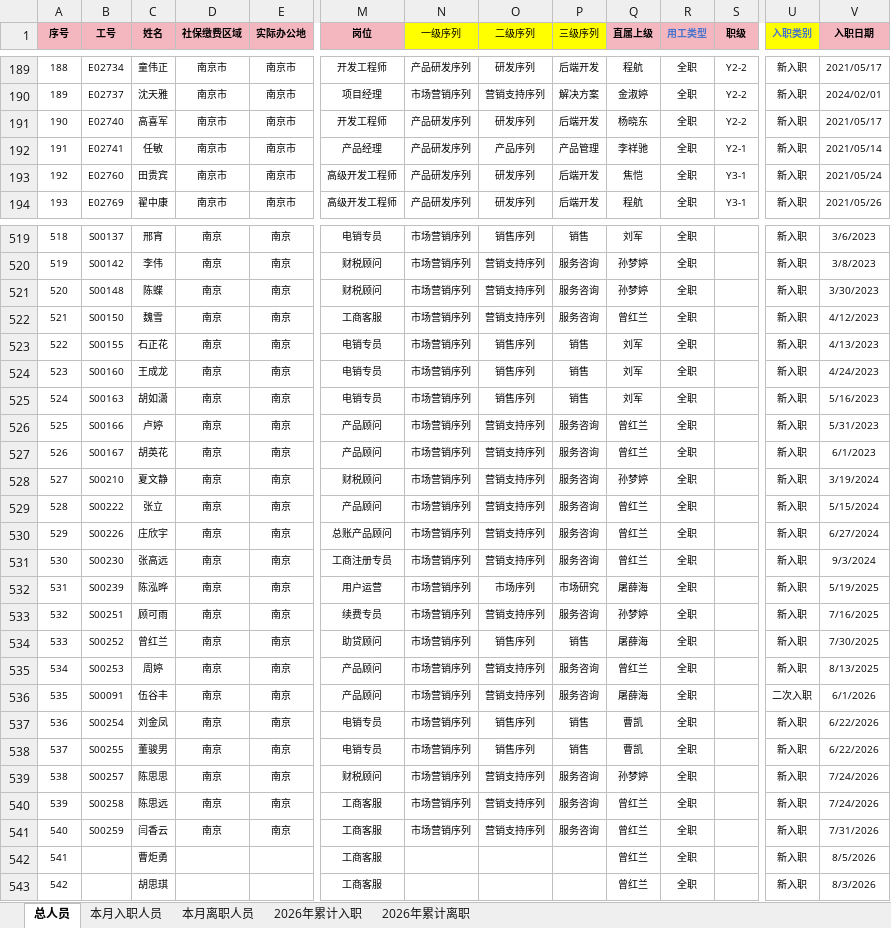
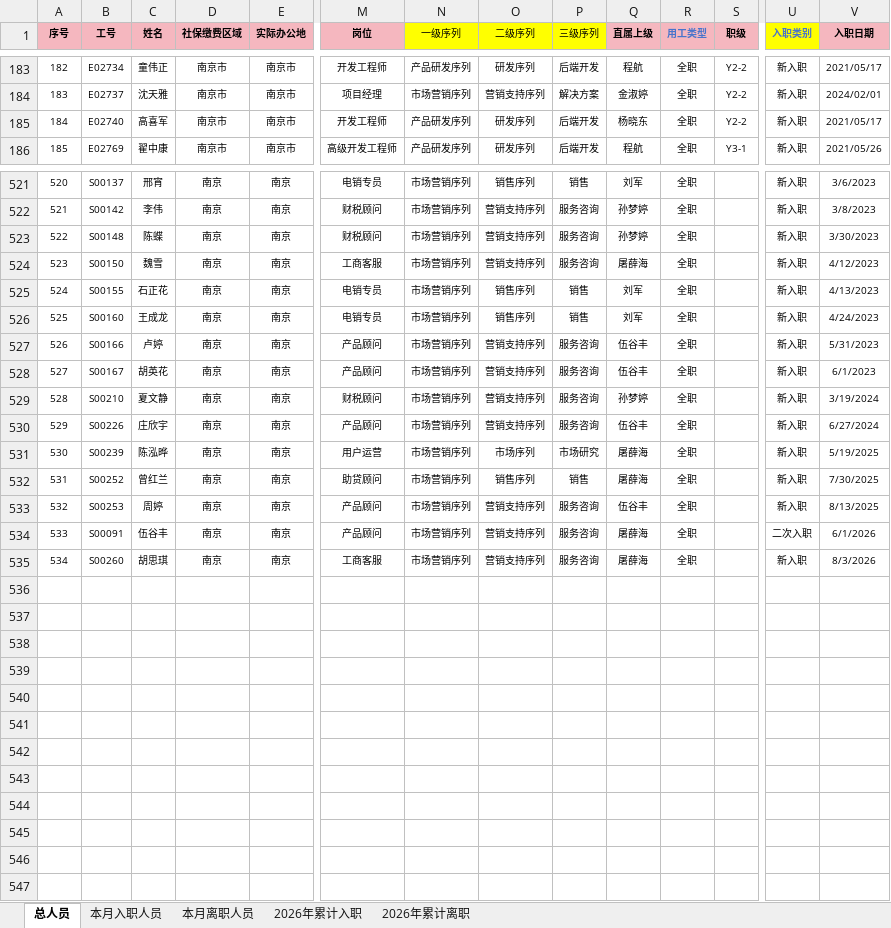
Before and after one commit to zhouzhou0602jinjin/personnel-dashboard, an Excel workbook: 人员数据自动化看板底表.xlsx, sheet 总人员, drawn as a sheet; only a part is shown, gaps mark what is left out; values as stored, in another font and other column widths than the file's, no borders; conditional formats not drawn; removed rows and columns are numbered as before the commit, all else as after; rows hold the shown columns only; the diff covers the shown part only; the diff names each change by its address in the sheet, - before the commit and + after, or states it on an @@ line.

```diff
--- a/人员数据自动化看板底表.xlsx (sheet 总人员)
+++ b/人员数据自动化看板底表.xlsx (sheet 总人员)
@@ column A (序号) renumbered between rows 37 and 535 @@
-row 192: 191 | E02741 | 任敏 | 南京市 | 南京市 | 产品经理 | 产品研发序列 | 产品序列 | 产品管理 | 李祥驰 | 全职 | Y2-1 | 新入职 | 2021/05/14
-row 193: 192 | E02760 | 田贵宾 | 南京市 | 南京市 | 高级开发工程师 | 产品研发序列 | 研发序列 | 后端开发 | 焦恺 | 全职 | Y3-1 | 新入职 | 2021/05/24
-Q524 (直属上级): 曾红兰
+Q524 (直属上级): 屠薛海
-row 525: 524 | S00163 | 胡如潇 | 南京 | 南京 | 电销专员 | 市场营销序列 | 销售序列 | 销售 | 刘军 | 全职 |  | 新入职 | 5/16/2023
-Q527:Q528 (直属上级): 曾红兰
+Q527:Q528 (直属上级): 伍谷丰
-row 529: 528 | S00222 | 张立 | 南京 | 南京 | 产品顾问 | 市场营销序列 | 营销支持序列 | 服务咨询 | 曾红兰 | 全职 |  | 新入职 | 5/15/2024
-M530 (岗位): 总账产品顾问
+M530 (岗位): 产品顾问
-Q530 (直属上级): 曾红兰
+Q530 (直属上级): 伍谷丰
-row 531: 530 | S00230 | 张高远 | 南京 | 南京 | 工商注册专员 | 市场营销序列 | 营销支持序列 | 服务咨询 | 曾红兰 | 全职 |  | 新入职 | 9/3/2024
-row 533: 532 | S00251 | 顾可雨 | 南京 | 南京 | 续费专员 | 市场营销序列 | 营销支持序列 | 服务咨询 | 孙梦婷 | 全职 |  | 新入职 | 7/16/2025
-Q533 (直属上级): 曾红兰
+Q533 (直属上级): 伍谷丰
-row 537: 536 | S00254 | 刘金凤 | 南京 | 南京 | 电销专员 | 市场营销序列 | 销售序列 | 销售 | 曹凯 | 全职 |  | 新入职 | 6/22/2026
-row 538: 537 | S00255 | 董骏男 | 南京 | 南京 | 电销专员 | 市场营销序列 | 销售序列 | 销售 | 曹凯 | 全职 |  | 新入职 | 6/22/2026
-row 539: 538 | S00257 | 陈思思 | 南京 | 南京 | 财税顾问 | 市场营销序列 | 营销支持序列 | 服务咨询 | 孙梦婷 | 全职 |  | 新入职 | 7/24/2026
-row 540: 539 | S00258 | 陈思远 | 南京 | 南京 | 工商客服 | 市场营销序列 | 营销支持序列 | 服务咨询 | 曾红兰 | 全职 |  | 新入职 | 7/24/2026
-B535 (工号): S00259
+B535 (工号): S00260
-C535 (姓名): 闫香云
+C535 (姓名): 胡思琪
-Q535 (直属上级): 曾红兰
+Q535 (直属上级): 屠薛海
-V535 (入职日期): 7/31/2026
+V535 (入职日期): 8/3/2026
-row 542: 541 |  | 曹炬勇 |  |  | 工商客服 |  |  |  | 曾红兰 | 全职 |  | 新入职 | 8/5/2026
-row 543: 542 |  | 胡思琪 |  |  | 工商客服 |  |  |  | 曾红兰 | 全职 |  | 新入职 | 8/3/2026
```
Also changed, not shown: 28 added rows, 24 removed rows, 41 edited cells and cell formats elsewhere in this sheet, sheet 2026年累计离职, sheet 2026年累计入职, sheet 本月入职人员, sheet 本月离职人员, 6 other files.
